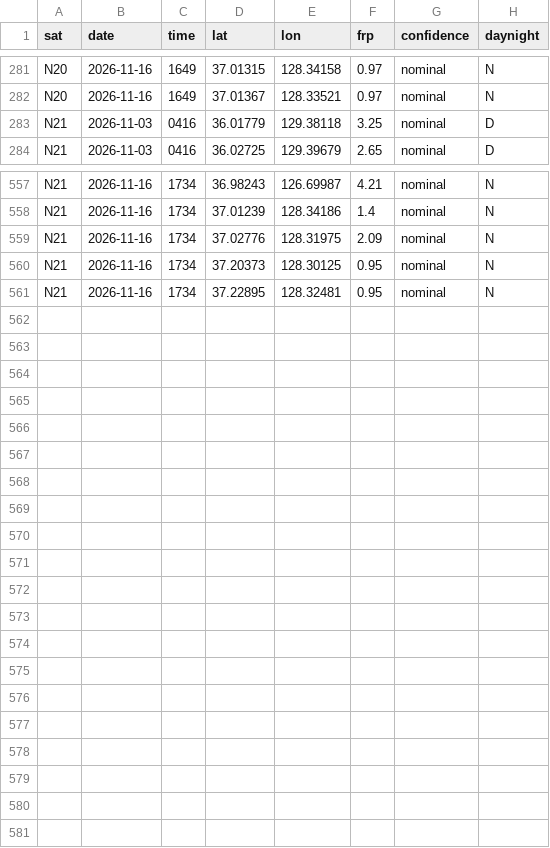
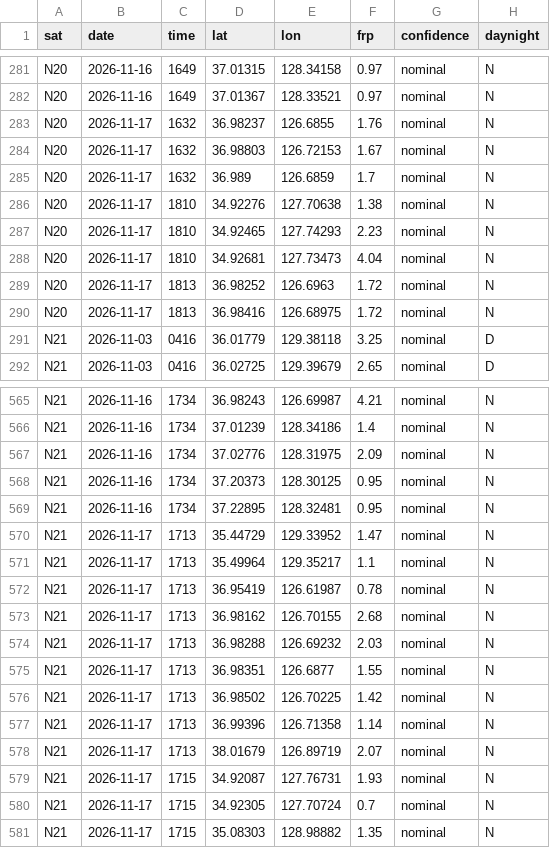
Before and after one commit to 0Ju12/data-projects, a CSV file: wildfire-watch/data/detections.csv, drawn as a sheet; only a part is shown, gaps mark what is left out; the diff names each change by its address in the sheet, - before the commit and + after, or states it on an @@ line.

```diff
--- a/wildfire-watch/data/detections.csv
+++ b/wildfire-watch/data/detections.csv
+row 283: N20 | 2026-11-17 | 1632 | 36.98237 | 126.6855 | 1.76 | nominal | N
+row 284: N20 | 2026-11-17 | 1632 | 36.98803 | 126.72153 | 1.67 | nominal | N
+row 285: N20 | 2026-11-17 | 1632 | 36.989 | 126.6859 | 1.7 | nominal | N
+row 286: N20 | 2026-11-17 | 1810 | 34.92276 | 127.70638 | 1.38 | nominal | N
+row 287: N20 | 2026-11-17 | 1810 | 34.92465 | 127.74293 | 2.23 | nominal | N
+row 288: N20 | 2026-11-17 | 1810 | 34.92681 | 127.73473 | 4.04 | nominal | N
+row 289: N20 | 2026-11-17 | 1813 | 36.98252 | 126.6963 | 1.72 | nominal | N
+row 290: N20 | 2026-11-17 | 1813 | 36.98416 | 126.68975 | 1.72 | nominal | N
+row 570: N21 | 2026-11-17 | 1713 | 35.44729 | 129.33952 | 1.47 | nominal | N
+row 571: N21 | 2026-11-17 | 1713 | 35.49964 | 129.35217 | 1.1 | nominal | N
+row 572: N21 | 2026-11-17 | 1713 | 36.95419 | 126.61987 | 0.78 | nominal | N
+row 573: N21 | 2026-11-17 | 1713 | 36.98162 | 126.70155 | 2.68 | nominal | N
+row 574: N21 | 2026-11-17 | 1713 | 36.98288 | 126.69232 | 2.03 | nominal | N
+row 575: N21 | 2026-11-17 | 1713 | 36.98351 | 126.6877 | 1.55 | nominal | N
+row 576: N21 | 2026-11-17 | 1713 | 36.98502 | 126.70225 | 1.42 | nominal | N
+row 577: N21 | 2026-11-17 | 1713 | 36.99396 | 126.71358 | 1.14 | nominal | N
+row 578: N21 | 2026-11-17 | 1713 | 38.01679 | 126.89719 | 2.07 | nominal | N
+row 579: N21 | 2026-11-17 | 1715 | 34.92087 | 127.76731 | 1.93 | nominal | N
+row 580: N21 | 2026-11-17 | 1715 | 34.92305 | 127.70724 | 0.7 | nominal | N
+row 581: N21 | 2026-11-17 | 1715 | 35.08303 | 128.98882 | 1.35 | nominal | N
```
Also changed, not shown: warehouse/data/disasters.csv, warehouse/data/jobs_fetch_log.csv, 15 other files.
